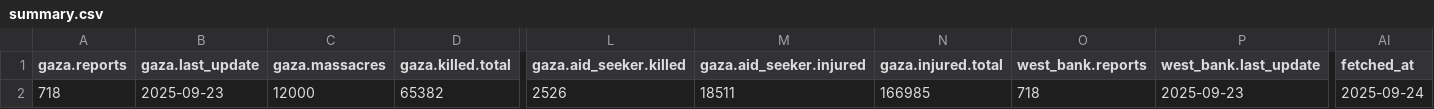
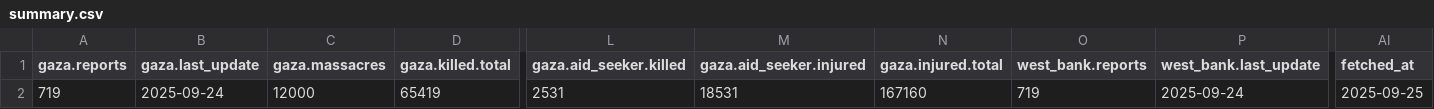
Before and after one commit to Mohammad-AbdulSamad/Palestine-Daily-Data-ETL, a CSV file: data/summary.csv, drawn as a sheet; only a part is shown, gaps mark what is left out; the diff names each change by its address in the sheet, - before the commit and + after, or states it on an @@ line.

```diff
--- a/data/summary.csv
+++ b/data/summary.csv
-A2 (gaza.reports): 718
+A2 (gaza.reports): 719
-B2 (gaza.last_update): 2025-09-23
+B2 (gaza.last_update): 2025-09-24
-D2 (gaza.killed.total): 65382
+D2 (gaza.killed.total): 65419
-L2 (gaza.aid_seeker.killed): 2526
+L2 (gaza.aid_seeker.killed): 2531
-M2 (gaza.aid_seeker.injured): 18511
+M2 (gaza.aid_seeker.injured): 18531
-N2 (gaza.injured.total): 166985
+N2 (gaza.injured.total): 167160
-O2 (west_bank.reports): 718
+O2 (west_bank.reports): 719
-P2 (west_bank.last_update): 2025-09-23
+P2 (west_bank.last_update): 2025-09-24
-AI2 (fetched_at): 2025-09-24
+AI2 (fetched_at): 2025-09-25
```
Also changed, not shown: data/daily_casualties_gaza.csv, data/daily_casualties_west_bank.csv, 3 other files.
